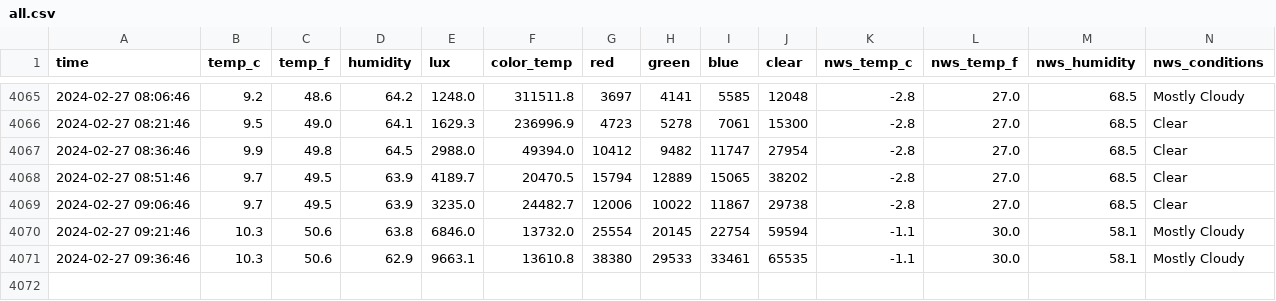
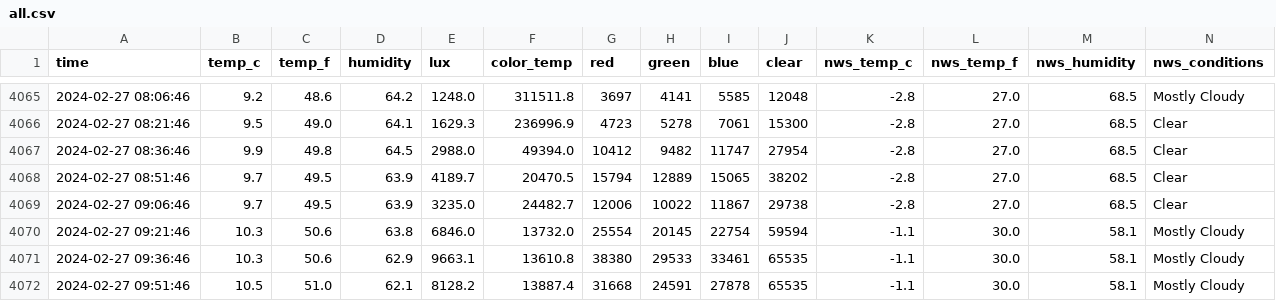
Before and after one commit to emilyanndavis/drafty, a CSV file: _data/all.csv, drawn as a sheet; only a part is shown, gaps mark what is left out.

```diff
--- a/_data/all.csv
+++ b/_data/all.csv
@@ -4071 +4071,2 @@ time,temp_c,temp_f,humidity,lux,color_temp,red,green,blue,clear,nws_temp_c,nws_t
 2024-02-27 09:36:46,10.3,50.6,62.9,9663.1,13610.8,38380,29533,33461,65535,-1.1,30.0,58.1,Mostly Cloudy
+2024-02-27 09:51:46,10.5,51.0,62.1,8128.2,13887.4,31668,24591,27878,65535,-1.1,30.0,58.1,Mostly Cloudy
```
Also changed, not shown: _data/most-recent.csv.
